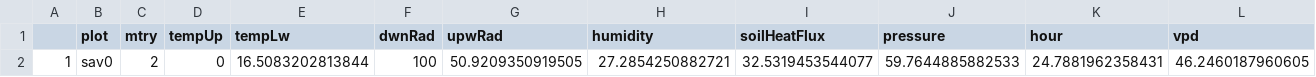
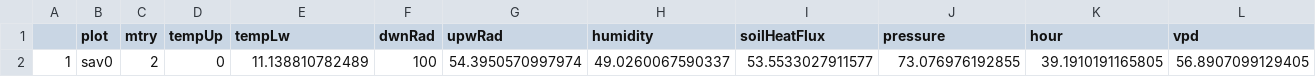
Before and after one commit to environmentalinformatics-marburg/paper_kilimanjaro_scintillometer, a CSV file: data/varimp_final_vpd_sav0_20140916.csv, drawn as a sheet.

```diff
--- a/data/varimp_final_vpd_sav0_20140916.csv
+++ b/data/varimp_final_vpd_sav0_20140916.csv
@@ -1,2 +1,2 @@
 "","plot","mtry","tempUp","tempLw","dwnRad","upwRad","humidity","soilHeatFlux","pressure","hour","vpd"
-"1","sav0",2,0,16.5083202813844,100,50.9209350919505,27.2854250882721,32.5319453544077,59.7644885882533,24.7881962358431,46.2460187960605
+"1","sav0",2,0,11.138810782489,100,54.3950570997974,49.0260067590337,53.5533027911577,73.076976192855,39.1910191165805,56.8907099129405
```
Also changed, not shown: data/varimp_final_vpd_cof2_20140322.csv, data/varimp_final_vpd_fer0_20141124.csv, 10 other files.
